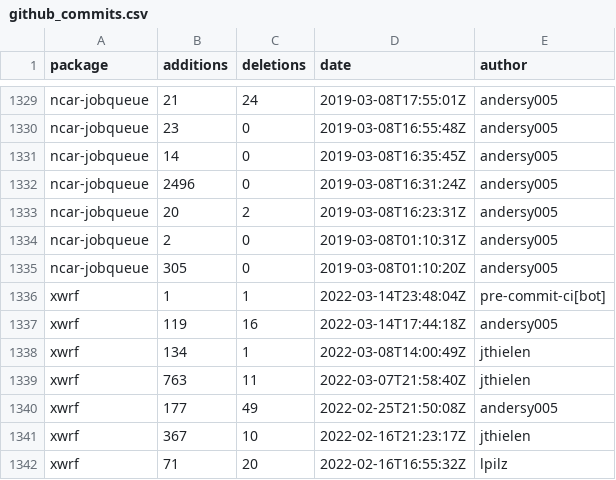
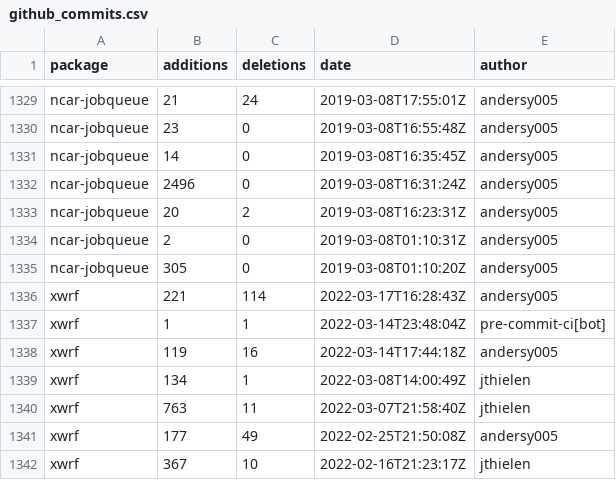
Before and after one commit to ncar-xdev/ncar-xdev.github.io, a CSV file: data/github_commits.csv, drawn as a sheet; only a part is shown, gaps mark what is left out; the shorter side is filled out with more unchanged rows.

```diff
--- a/data/github_commits.csv
+++ b/data/github_commits.csv
@@ -1335,2 +1335,3 @@ ncar-jobqueue,2,0,2019-03-08T01:10:31Z,andersy005
 ncar-jobqueue,305,0,2019-03-08T01:10:20Z,andersy005
+xwrf,221,114,2022-03-17T16:28:43Z,andersy005
 xwrf,1,1,2022-03-14T23:48:04Z,pre-commit-ci[bot]
```
Also changed, not shown: data/github_issues.csv, data/github_repos.csv, 6 other files.
